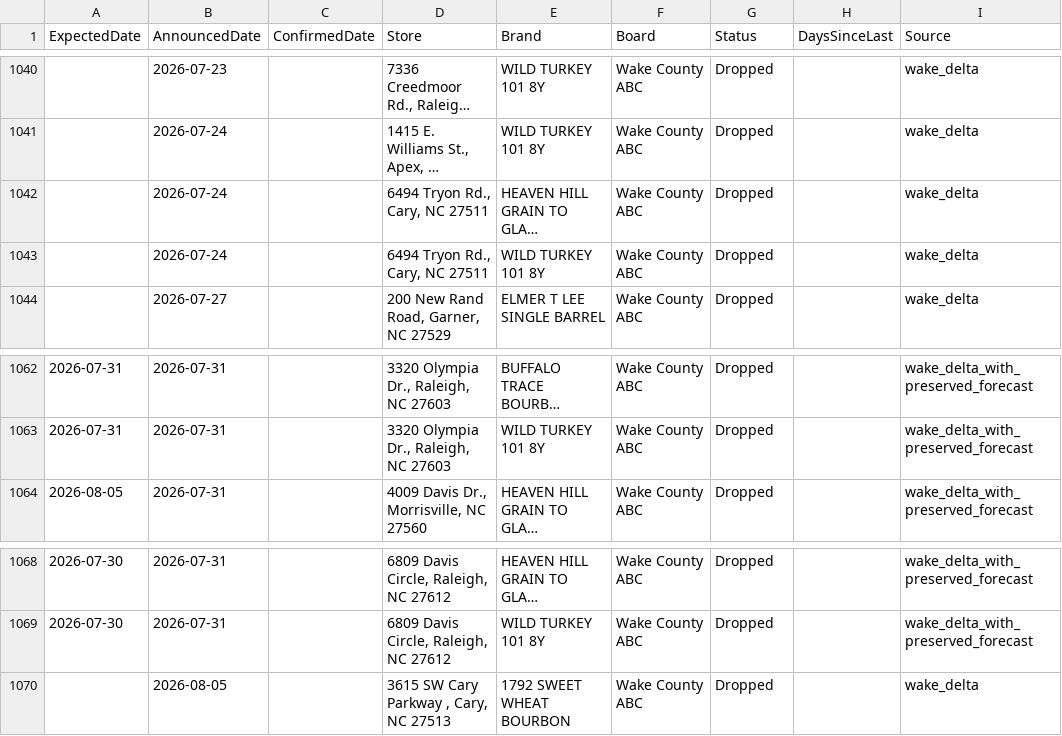
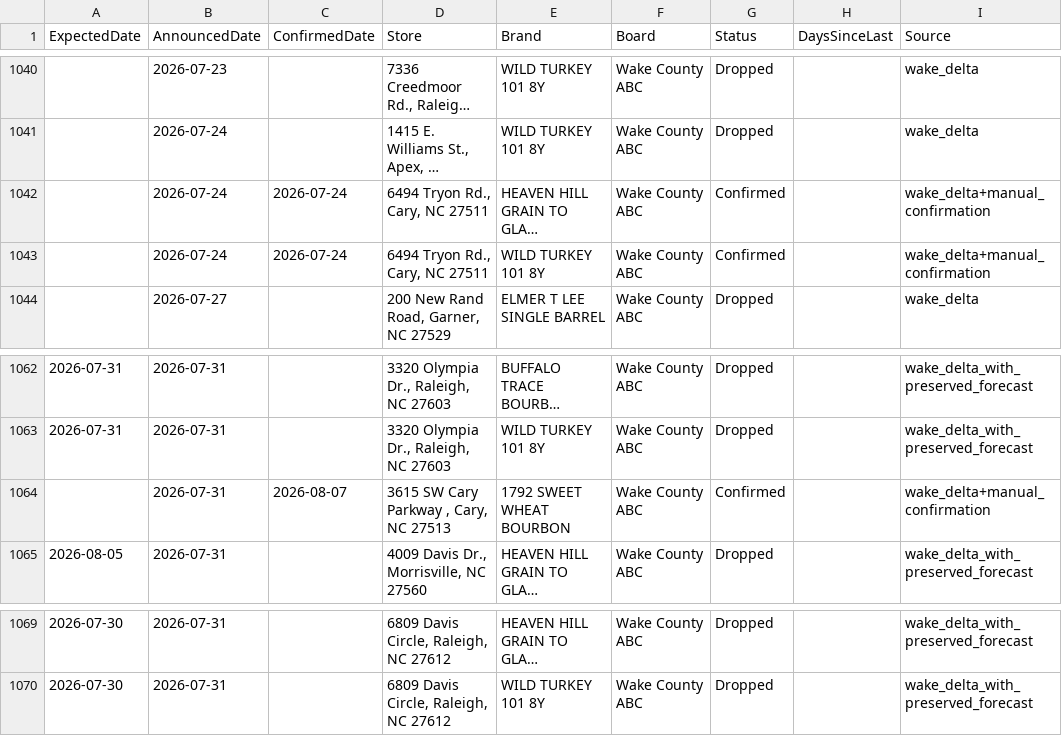
Before and after one commit to bourbonhunter/bourbon-pourcast-frontend, a CSV file: drop_tracker.csv, drawn as a sheet; only a part is shown, gaps mark what is left out; long unchanged cells end in …; removed rows and columns are numbered as before the commit, all else as after; the diff names each change by its address in the sheet, - before the commit and + after, or states it on an @@ line.

```diff
--- a/drop_tracker.csv
+++ b/drop_tracker.csv
-C1042:C1043 (ConfirmedDate): (empty)
+C1042:C1043 (ConfirmedDate): 2026-07-24
-G1042:G1043 (Status): Dropped
+G1042:G1043 (Status): Confirmed
-I1042:I1043 (Source): wake_delta
+I1042:I1043 (Source): wake_delta+manual_confirmation
+row 1064:  | 2026-07-31 | 2026-08-07 | 3615 SW Cary Parkway , Cary, NC 27513 | 1792 SWEET WHEAT BOURBON | Wake County ABC | Confirmed |  | wake_delta+manual_confirmation
-row 1070:  | 2026-08-05 |  | 3615 SW Cary Parkway , Cary, NC 27513 | 1792 SWEET WHEAT BOURBON | Wake County ABC | Dropped |  | wake_delta
```
Also changed, not shown: drop_history.csv, 3 other files.
